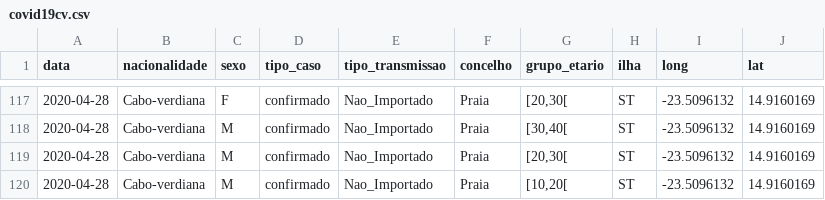
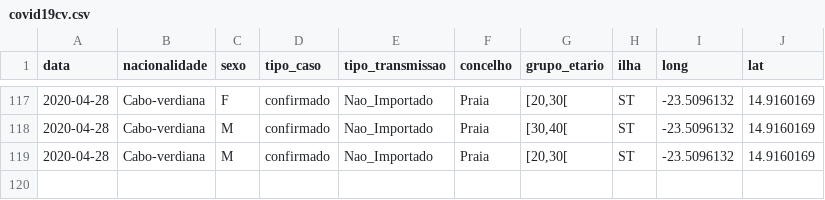
Before and after one commit to marovski/covid19cvdata, a CSV file: data-raw/csv/covid19cv.csv, drawn as a sheet; only a part is shown, gaps mark what is left out.

Commit message:
Update cv data

```diff
--- a/data-raw/csv/covid19cv.csv
+++ b/data-raw/csv/covid19cv.csv
@@ -119,2 +119 @@
 2020-04-28,"Cabo-verdiana","M","confirmado","Nao_Importado","Praia","[20,30[","ST",-23.5096132,14.9160169
-2020-04-28,"Cabo-verdiana","M","confirmado","Nao_Importado","Praia","[10,20[","ST",-23.5096132,14.9160169
```
Also changed, not shown: 4 other files.
